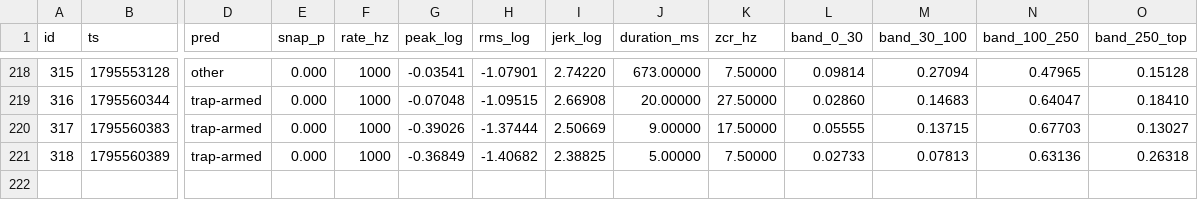
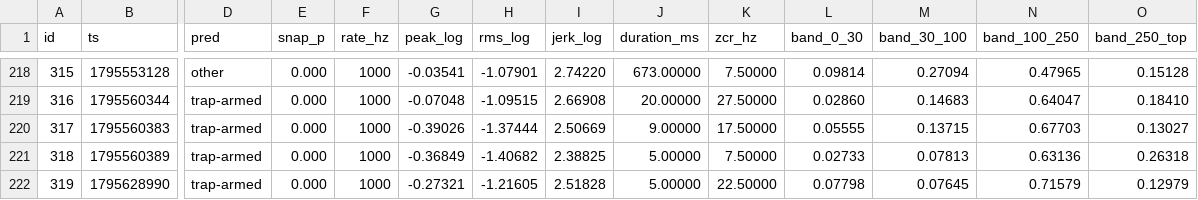
Before and after one commit to RandeLab/polh-kill, a CSV file: data/samples.csv, drawn as a sheet; only a part is shown, gaps mark what is left out; rows hold the shown columns only; the diff names each change by its address in the sheet, - before the commit and + after, or states it on an @@ line.

Commit message:
🐭 1 new captures from ze trap
More vibrations for ze big Other to interpret.

221 captures on ze device, 93 labelled.
Pushed by polh-kill v0.2.0 directly from ze ESP32-S3.

```diff
--- a/data/samples.csv
+++ b/data/samples.csv
+row 222: 319 | 1795628990 | trap-armed | 0.000 | 1000 | -0.27321 | -1.21605 | 2.51828 | 5.00000 | 22.50000 | 0.07798 | 0.07645 | 0.71579 | 0.12979
```
Also changed, not shown: 3 other files.
